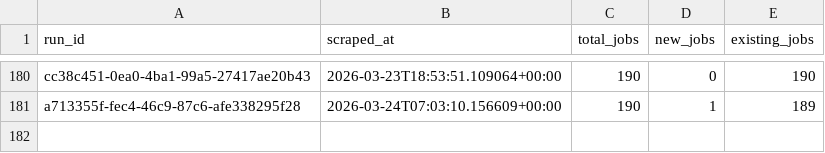
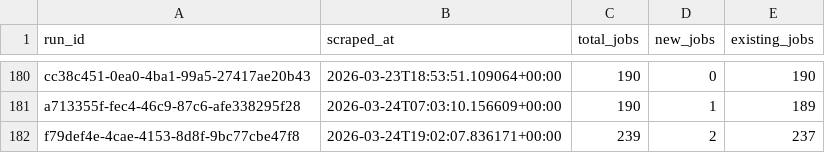
Before and after one commit to tanprabhu/job-market-pulse, a CSV file: data/processed/run_job_info.csv, drawn as a sheet; only a part is shown, gaps mark what is left out; the diff names each change by its address in the sheet, - before the commit and + after, or states it on an @@ line.

```diff
--- a/data/processed/run_job_info.csv
+++ b/data/processed/run_job_info.csv
+row 182: f79def4e-4cae-4153-8d8f-9bc77cbe47f8 | 2026-03-24T19:02:07.836171+00:00 | 239 | 2 | 237
```
Also changed, not shown: data/meta/scrape_runs.csv, data/processed/data_clean.csv, 1 other file.
